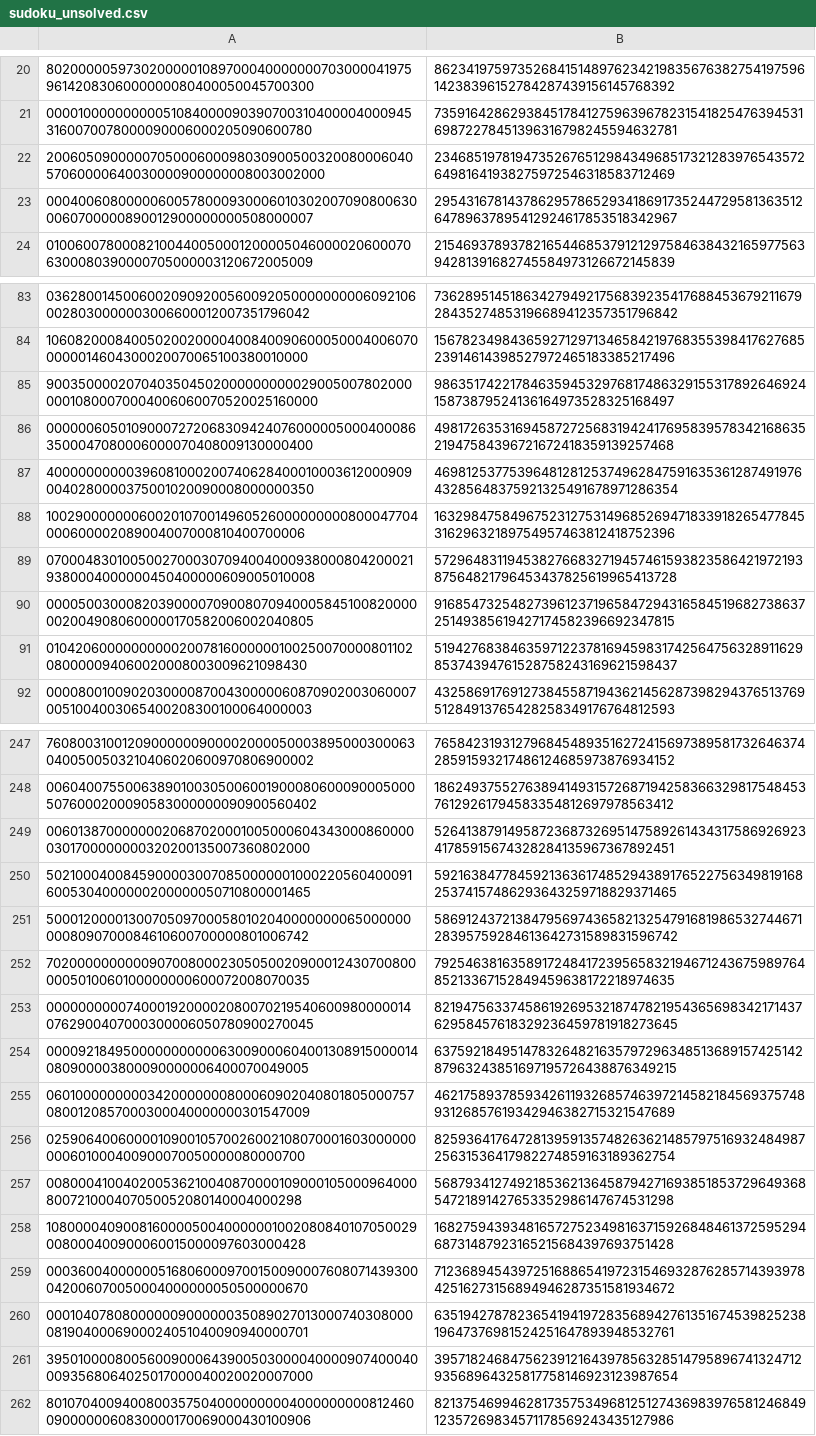
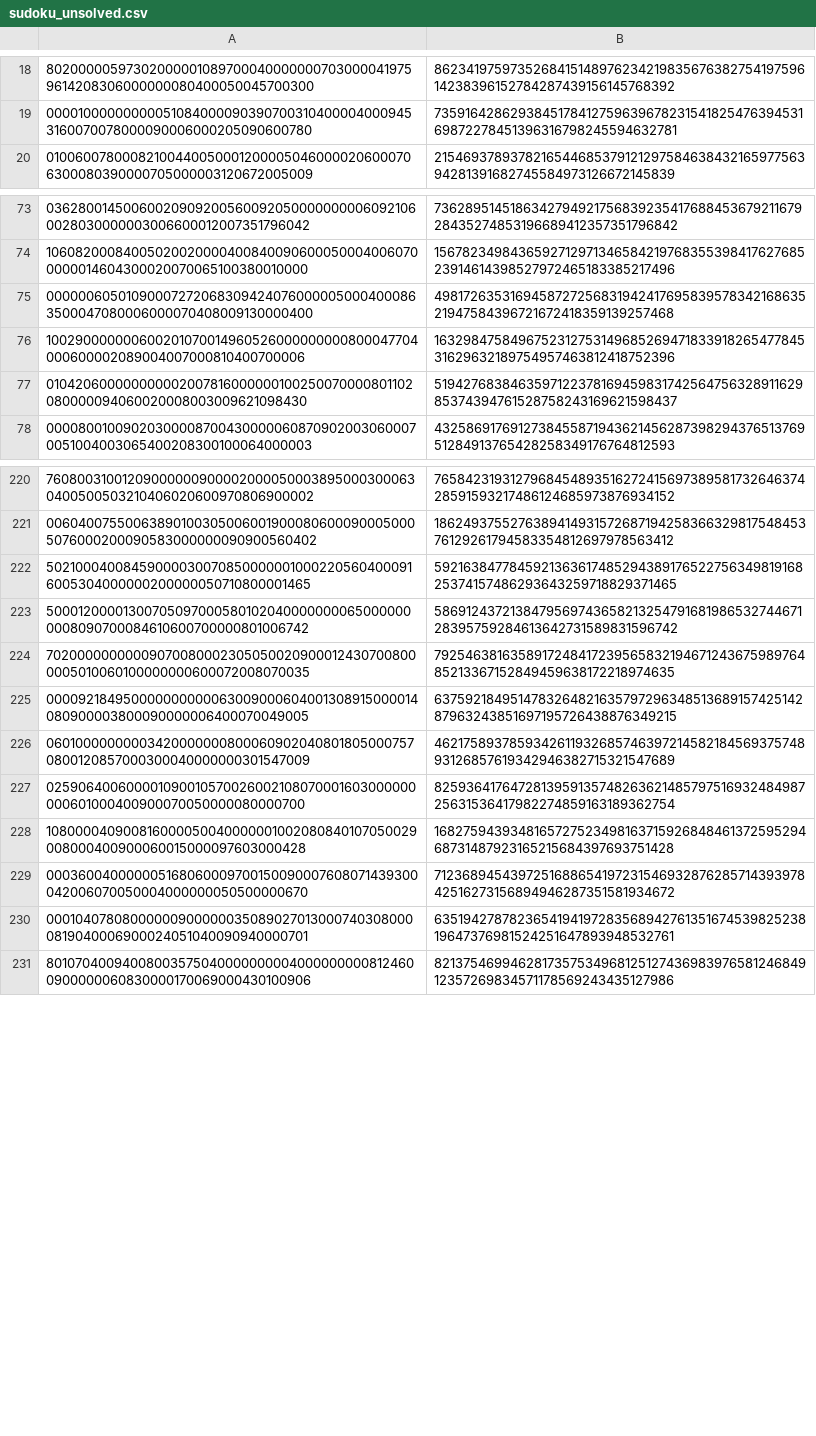
Before and after one commit to thms/sudoku, a CSV file: sudoku_unsolved.csv, drawn as a sheet; only a part is shown, gaps mark what is left out; the diff covers the shown part only; the diff names each change by its address in the sheet, - before the commit and + after, or states it on an @@ line.

```diff
--- a/sudoku_unsolved.csv
+++ b/sudoku_unsolved.csv
-row 22: 200605090000070500060009803090050032008000604057060000640030000900000008003002000 | 234685197819473526765129843496851732128397654357264981641938275972546318583712469
-row 23: 000400608000006005780009300060103020070908006300060700000890012900000000508000007 | 295431678143786295786529341869173524472958136351264789637895412924617853518342967
-row 85: 900350000207040350450200000000002900500780200000010800070004006060070520025160000 | 986351742217846359453297681748632915531789264692415873879524136164973528325168497
-row 87: 400000000003960810002007406284000100036120009090040280000375001020090008000000350 | 469812537753964812812537496284759163536128749197643285648375921325491678971286354
-row 89: 070004830100500270003070940040009380008042000219380004000000450400000609005010008 | 572964831194538276683271945746159382358642197219387564821796453437825619965413728
-row 90: 000050030008203900007090080709400058451008200000020049080600000170582006002040805 | 916854732548273961237196584729431658451968273863725149385619427174582396692347815
-row 249: 006013870000000206870200010050006043430008600000301700000000320200135007360802000 | 526413879149587236873269514758926143431758692692341785915674328284135967367892451
-row 253: 000000000074000192000020800702195406009800000140762900407000300006050780900270045 | 821947563374586192695321874782195436569834217143762958457618329236459781918273645
-row 257: 008000410040200536210040870000109000105000964000800721000407050052080140004000298 | 568793412749218536213645879427169385185372964936854721891427653352986147674531298
-row 261: 395010000800560090006439005030000400009074000400093568064025017000040020020007000 | 395718246847562391216439785632851479589674132471293568964325817758146923123987654
```
Also changed, not shown: 24 removed rows elsewhere in this file, 2 other files.
